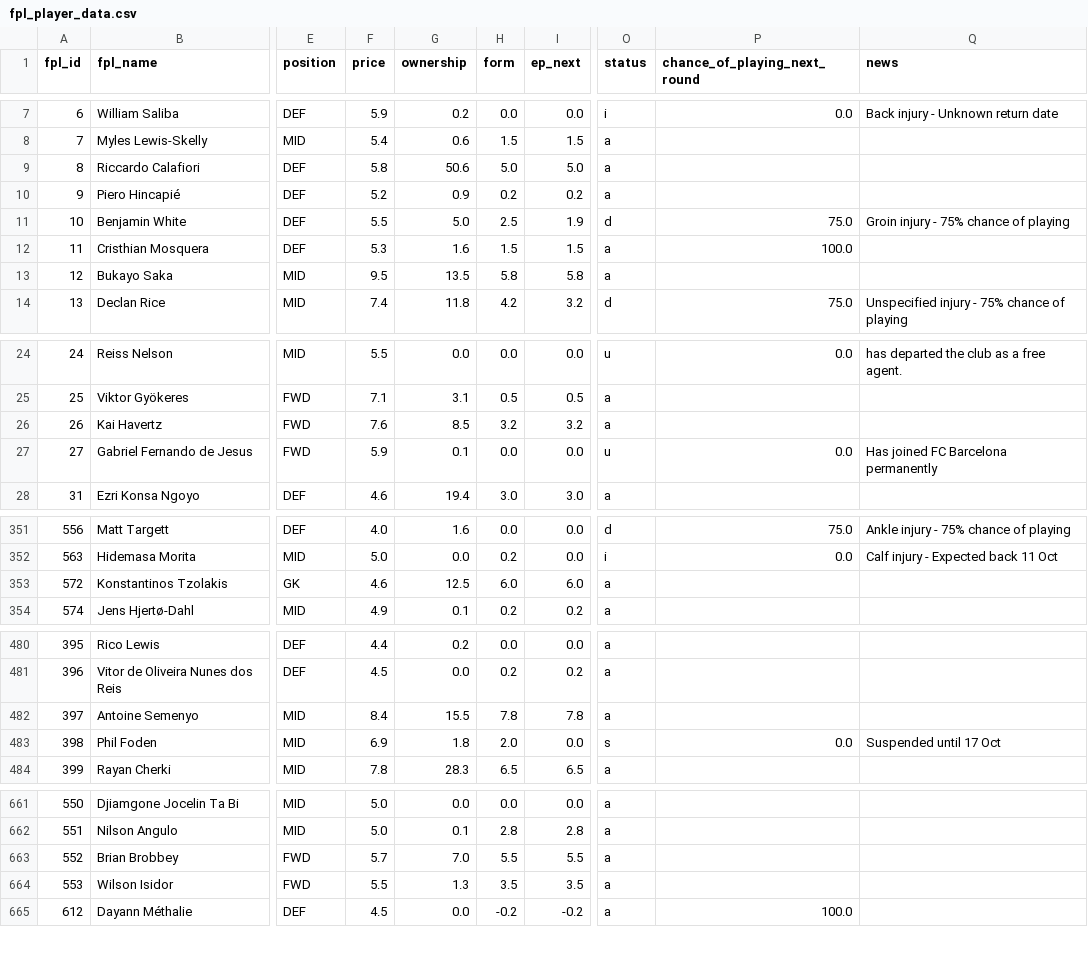
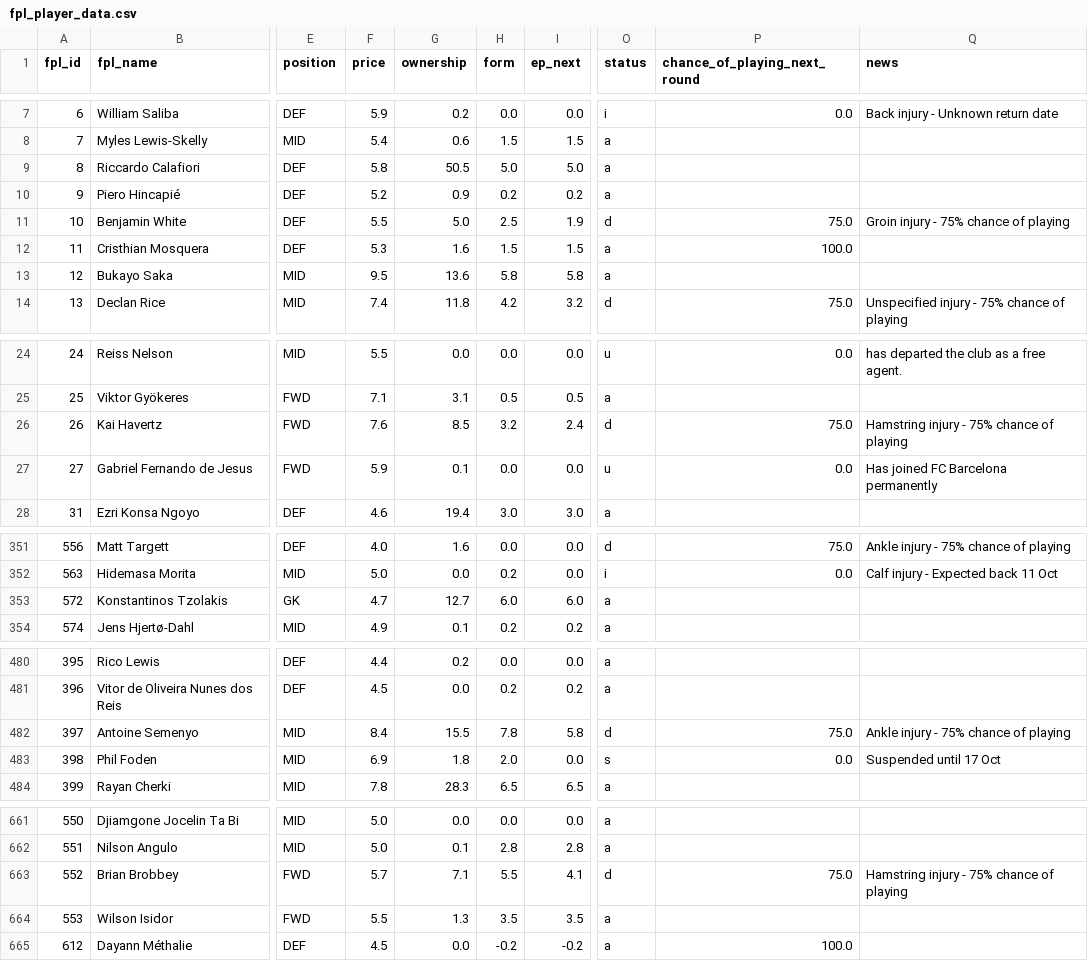
Before and after one commit to jackmaher08/FiveStat, a CSV file: data/tables/fpl_player_data.csv, drawn as a sheet; only a part is shown, gaps mark what is left out; the diff covers the shown part only; the diff names each change by its address in the sheet, - before the commit and + after, or states it on an @@ line.

```diff
--- a/data/tables/fpl_player_data.csv
+++ b/data/tables/fpl_player_data.csv
-G9 (ownership): 50.6
+G9 (ownership): 50.5
-G13 (ownership): 13.5
+G13 (ownership): 13.6
-I26 (ep_next): 3.2
+I26 (ep_next): 2.4
-O26 (status): a
+O26 (status): d
-P26 (chance_of_playing_next_round): (empty)
+P26 (chance_of_playing_next_round): 75.0
-Q26 (news): (empty)
+Q26 (news): Hamstring injury - 75% chance of playing
-F353 (price): 4.6
+F353 (price): 4.7
-G353 (ownership): 12.5
+G353 (ownership): 12.7
-I482 (ep_next): 7.8
+I482 (ep_next): 5.8
-O482 (status): a
+O482 (status): d
-P482 (chance_of_playing_next_round): (empty)
+P482 (chance_of_playing_next_round): 75.0
-Q482 (news): (empty)
+Q482 (news): Ankle injury - 75% chance of playing
-G663 (ownership): 7.0
+G663 (ownership): 7.1
-I663 (ep_next): 5.5
+I663 (ep_next): 4.1
-O663 (status): a
+O663 (status): d
-P663 (chance_of_playing_next_round): (empty)
+P663 (chance_of_playing_next_round): 75.0
-Q663 (news): (empty)
+Q663 (news): Hamstring injury - 75% chance of playing
```
Also changed, not shown: 25 edited cells elsewhere in this file, data/tables/bookie_ou_by_gw.csv, data/tables/bookie_raw_odds_by_gw.csv, 3 other files.
